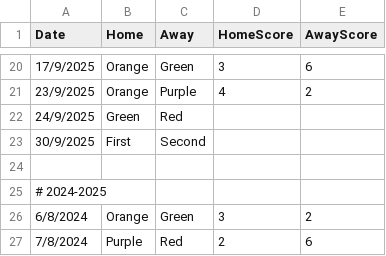
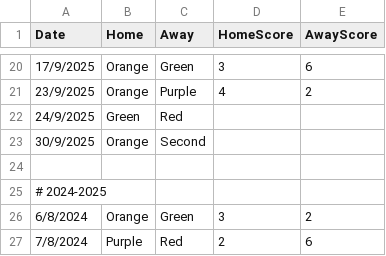
Before and after one commit to goddard-soccer/goddard-soccer.github.io, a CSV file: _data/schedule.csv, drawn as a sheet; only a part is shown, gaps mark what is left out; the diff names each change by its address in the sheet, - before the commit and + after, or states it on an @@ line.

Commit message:
Update schedule.csv

```diff
--- a/_data/schedule.csv
+++ b/_data/schedule.csv
-B23 (Home): First
+B23 (Home): Orange
```
